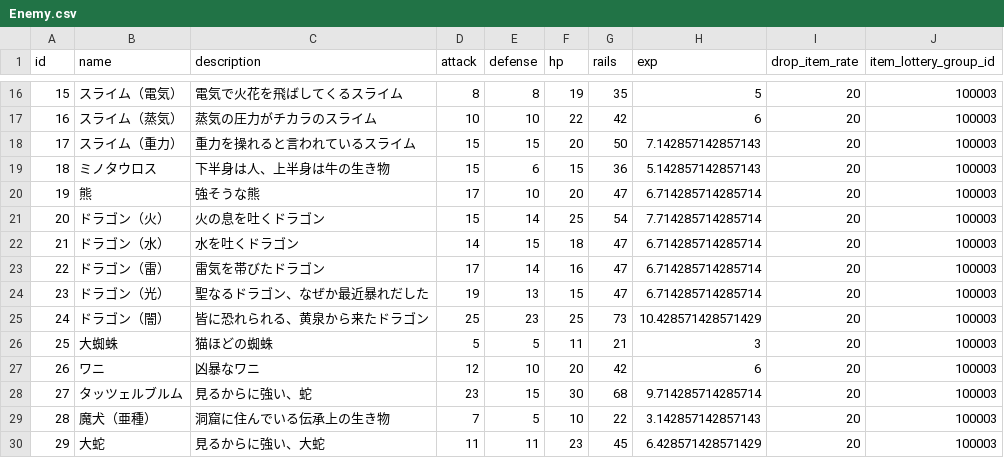
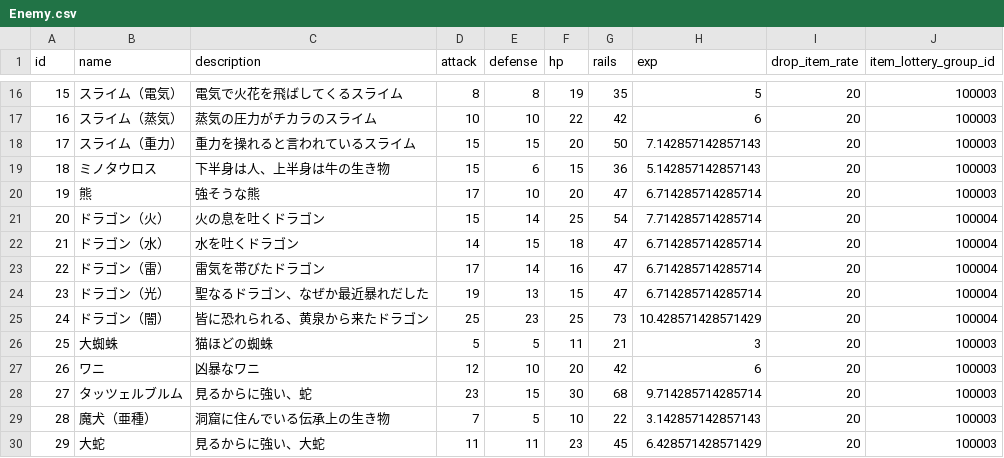
Before and after one commit to sukesan1984/agrarian, a CSV file: master/Enemy.csv, drawn as a sheet; only a part is shown, gaps mark what is left out.

```diff
--- a/master/Enemy.csv
+++ b/master/Enemy.csv
@@ -20,7 +20,7 @@ id,name,description,attack,defense,hp,rails,exp,drop_item_rate,item_lottery_grou
 19,熊,強そうな熊,17,10,20,47,6.714285714285714,20,100003
-20,ドラゴン（火）,火の息を吐くドラゴン,15,14,25,54,7.714285714285714,20,100003
-21,ドラゴン（水）,水を吐くドラゴン,14,15,18,47,6.714285714285714,20,100003
-22,ドラゴン（雷）,雷気を帯びたドラゴン,17,14,16,47,6.714285714285714,20,100003
-23,ドラゴン（光）,聖なるドラゴン、なぜか最近暴れだした,19,13,15,47,6.714285714285714,20,100003
-24,ドラゴン（闇）,皆に恐れられる、黄泉から来たドラゴン,25,23,25,73,10.428571428571429,20,100003
+20,ドラゴン（火）,火の息を吐くドラゴン,15,14,25,54,7.714285714285714,20,100004
+21,ドラゴン（水）,水を吐くドラゴン,14,15,18,47,6.714285714285714,20,100004
+22,ドラゴン（雷）,雷気を帯びたドラゴン,17,14,16,47,6.714285714285714,20,100004
+23,ドラゴン（光）,聖なるドラゴン、なぜか最近暴れだした,19,13,15,47,6.714285714285714,20,100004
+24,ドラゴン（闇）,皆に恐れられる、黄泉から来たドラゴン,25,23,25,73,10.428571428571429,20,100004
 25,大蜘蛛,猫ほどの蜘蛛,5,5,11,21,3,20,100003
```
Also changed, not shown: master/Item.csv, master/ItemLottery.csv, 2 other files.
